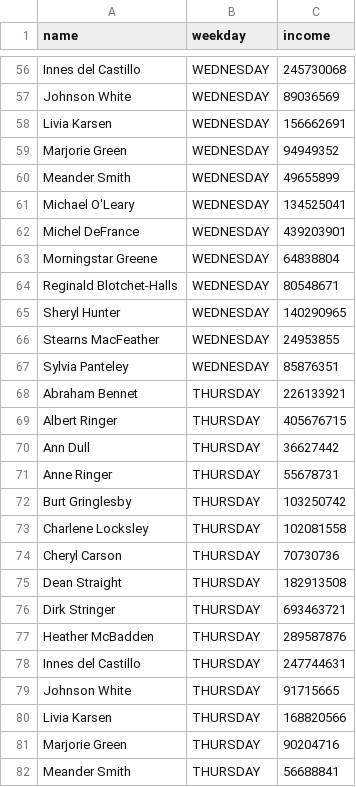
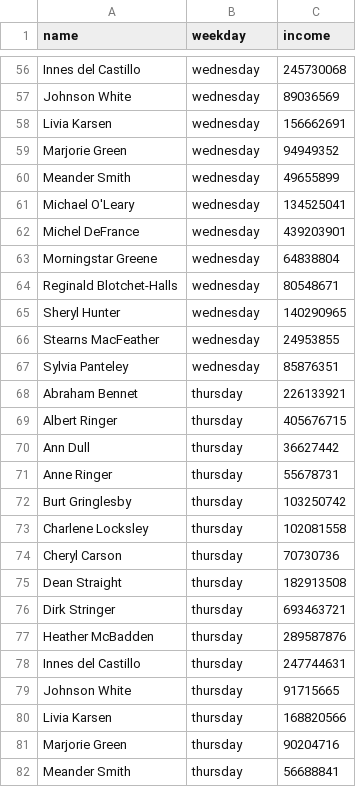
Before and after one commit to IcePenguinDiscoPanda/data-analytics-project-92, a CSV file: day_of_the_week_income.csv, drawn as a sheet; only a part is shown, gaps mark what is left out; the diff covers the shown part only; the diff names each change by its address in the sheet, - before the commit and + after, or states it on an @@ line.

```diff
--- a/day_of_the_week_income.csv
+++ b/day_of_the_week_income.csv
-B56:B67 (weekday): WEDNESDAY
+B56:B67 (weekday): wednesday
-B68:B82 (weekday): THURSDAY
+B68:B82 (weekday): thursday
```
Also changed, not shown: 127 edited cells elsewhere in this file, 1 other file.
